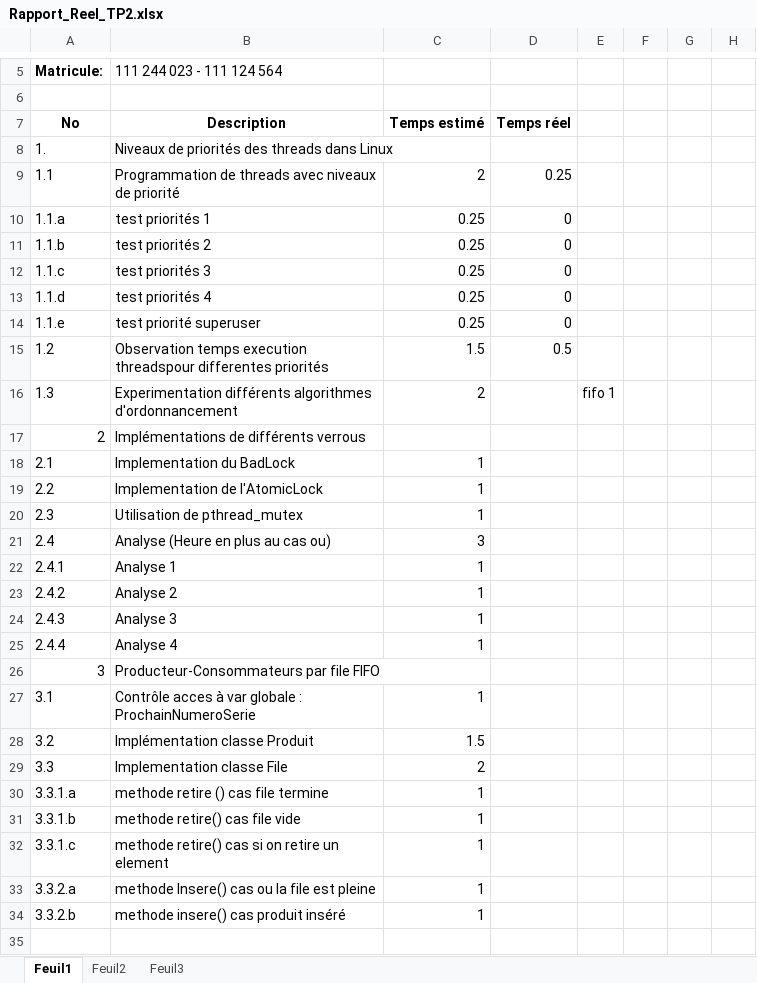
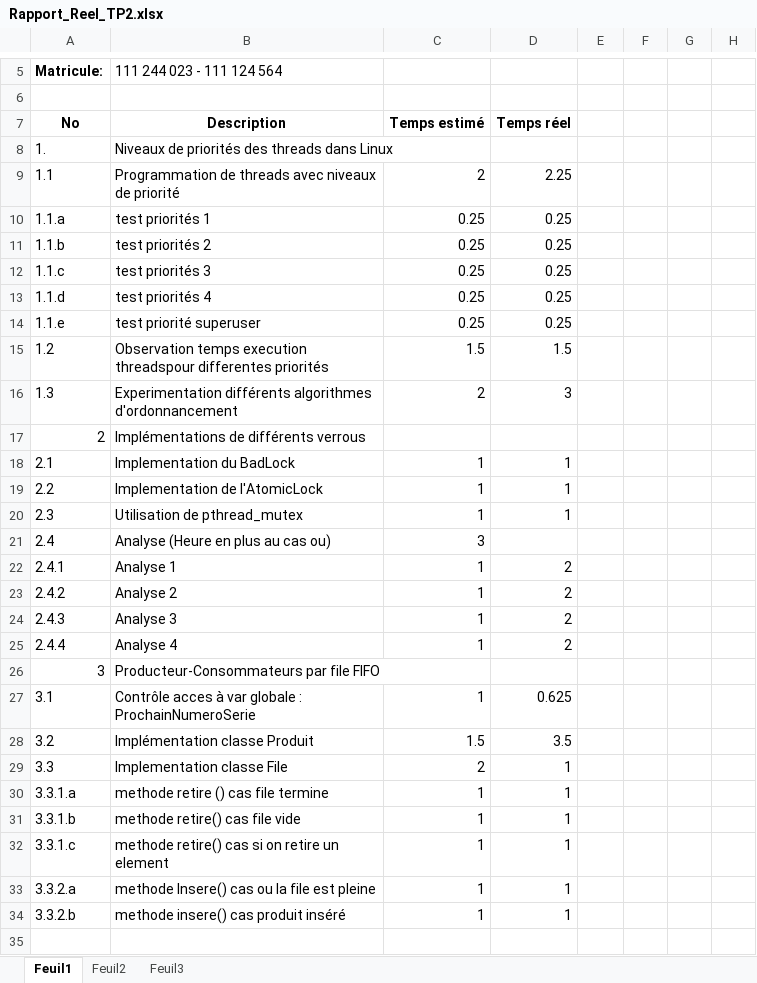
Before and after one commit to LordCatzorz/GLO-2001-TP2, an Excel workbook: Rapport_Reel_TP2.xlsx, sheet Feuil1, drawn as a sheet; only a part is shown, gaps mark what is left out; values as stored, in another font and other column widths than the file's, no borders; the diff covers the shown part only; the diff names each change by its address in the sheet, - before the commit and + after, or states it on an @@ line.

Commit message:
Feuille de temps

```diff
--- a/Rapport_Reel_TP2.xlsx (sheet Feuil1)
+++ b/Rapport_Reel_TP2.xlsx (sheet Feuil1)
-D9 (Temps réel): 0.25
+D9 (Temps réel): 2.25
-D10:D14 (Temps réel): 0
+D10:D14 (Temps réel): 0.25
-D15 (Temps réel): 0.5
+D15 (Temps réel): 1.5
-D16 (Temps réel): (empty)
+D16 (Temps réel): 3
-E16: fifo 1
+E16: (empty)
-D18:D20 (Temps réel): (empty)
+D18:D20 (Temps réel): 1
-D22:D25 (Temps réel): (empty)
+D22:D25 (Temps réel): 2
-D27 (Temps réel): (empty)
+D27 (Temps réel): 0.625
-D28 (Temps réel): (empty)
+D28 (Temps réel): 3.5
-D29:D34 (Temps réel): (empty)
+D29:D34 (Temps réel): 1
```
Also changed, not shown: 3 edited cells elsewhere in this sheet.
